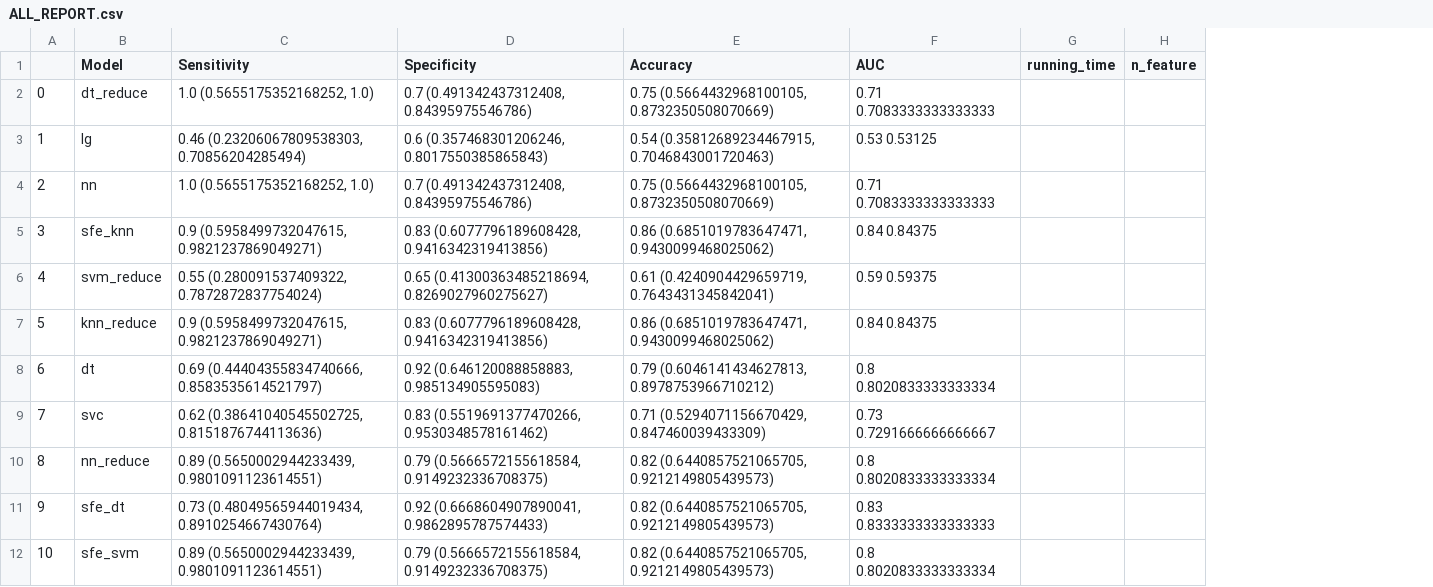
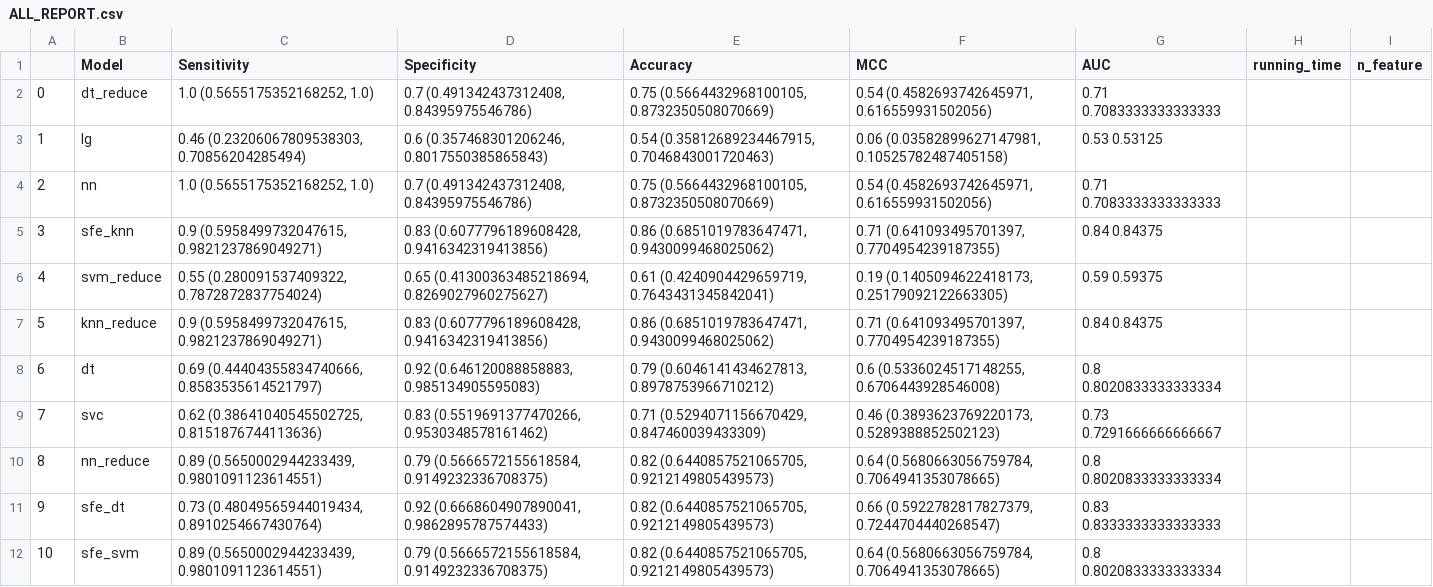
Before and after one commit to nhanta/HDRP, a CSV file: results/obesity/ALL_REPORT.csv, drawn as a sheet; the diff names each change by its address in the sheet, - before the commit and + after, or states it on an @@ line.

```diff
--- a/results/obesity/ALL_REPORT.csv
+++ b/results/obesity/ALL_REPORT.csv
+column F (MCC), rows 2-12: 0.54 (0.4582693742645971, 0.616559931502056) | 0.06 (0.03582899627147981, 0.10525782487405158) | 0.54 (0.4582693742645971, 0.616559931502056) | 0.71 (0.641093495701397, 0.7704954239187355) | 0.19 (0.1405094622418173, 0.25179092122663305) | 0.71 (0.641093495701397, 0.7704954239187355) | 0.6 (0.5336024517148255, 0.6706443928546008) | 0.46 (0.3893623769220173, 0.5289388852502123) | 0.64 (0.5680663056759784, 0.7064941353078665) | 0.66 (0.5922782817827379, 0.7244704440268547) | 0.64 (0.5680663056759784, 0.7064941353078665)
```
Also changed, not shown: results/diabete_type_2/ALL_REPORT.csv, results/diabete_type_2/sfe_dt_evaluations.csv, 21 other files.
